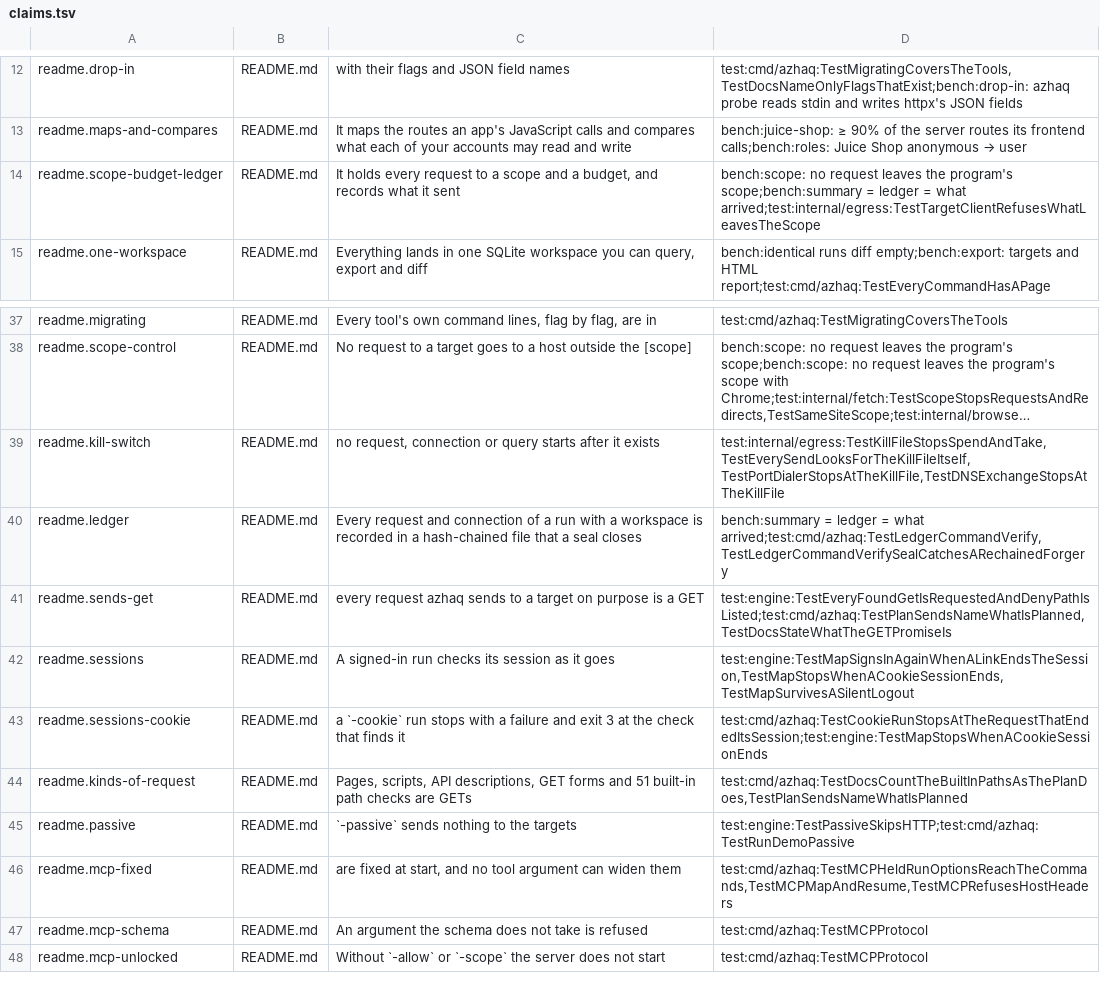
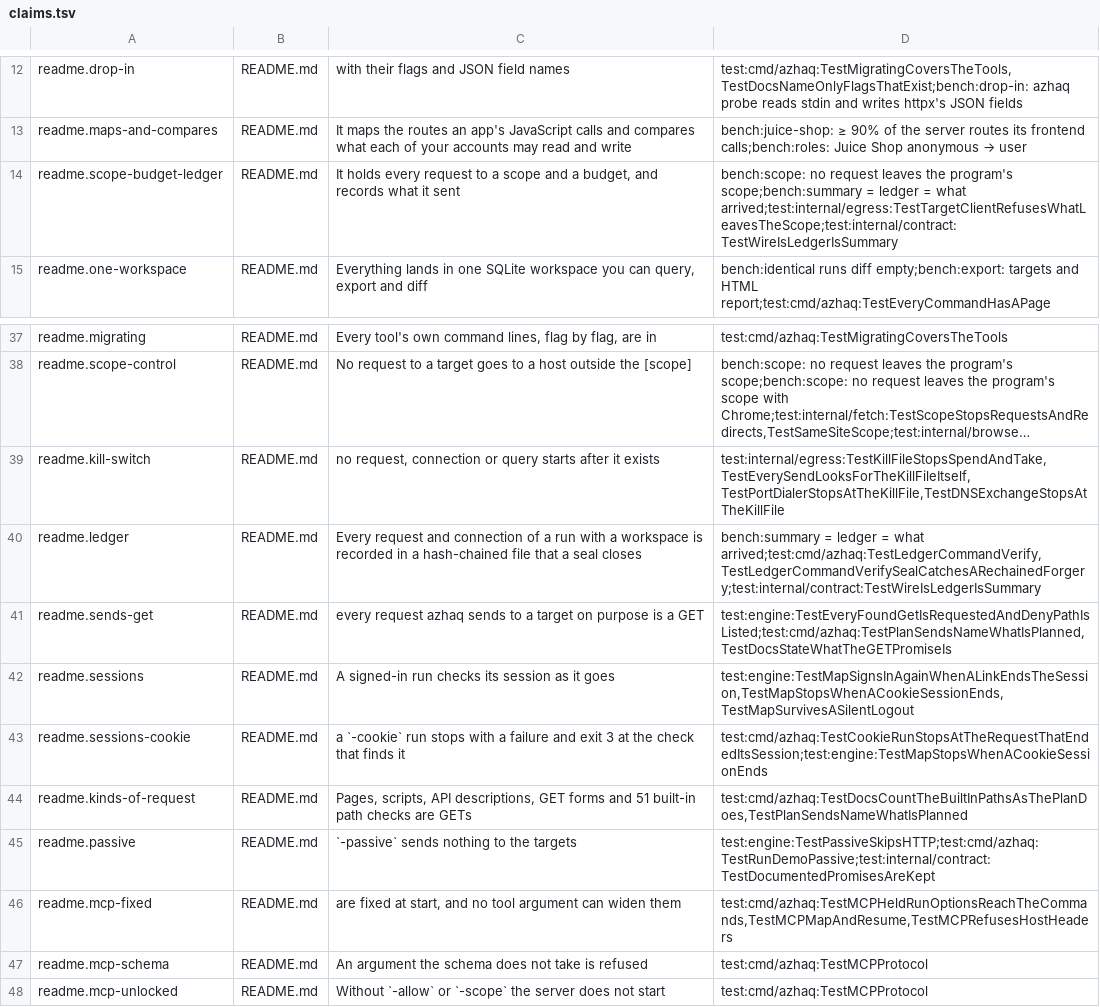
Before and after one commit to lilsadfoqs/azhaq, a TSV file: docs/claims.tsv, drawn as a sheet; only a part is shown, gaps mark what is left out; long unchanged cells end in …; the diff names each change by its address in the sheet, - before the commit and + after, or states it on an @@ line.

Commit message:
test(contract): run the promises the documentation makes
Each entry names the phrase of a page that promises a behaviour and
either runs the binary and sees it kept (plan, hunt and the MCP status
send nothing, -passive sends nothing to targets, no request leaves the
scope or reaches another site, a redirect to another site is not
requested, every kept name is stored, -max-requests counts calibration)
or names the test that proves it. A phrase gone from its page fails the
test. A second test lists the promises no entry covers. The README claims
that the ledger and the scope hold now name these tests in
docs/claims.tsv.

```diff
--- a/docs/claims.tsv
+++ b/docs/claims.tsv
-D14: …= what arrived;test:internal/egress:TestTargetClientRefusesWhatLeavesTheScope
+D14: …= what arrived;test:internal/egress:TestTargetClientRefusesWhatLeavesTheScope;test:internal/contract:TestWireIsLedgerIsSummary
-D40: …= what arrived;test:cmd/azhaq:TestLedgerCommandVerify,TestLedgerCommandVerifySealCatchesARechainedForgery
+D40: …= what arrived;test:cmd/azhaq:TestLedgerCommandVerify,TestLedgerCommandVerifySealCatchesARechainedForgery;test:internal/contract:TestWireIsLedgerIsSummary
-D45: test:engine:TestPassiveSkipsHTTP;test:cmd/azhaq:TestRunDemoPassive
+D45: test:engine:TestPassiveSkipsHTTP;test:cmd/azhaq:TestRunDemoPassive;test:internal/contract:TestDocumentedPromisesAreKept
```
Also changed, not shown: 2 other files.
